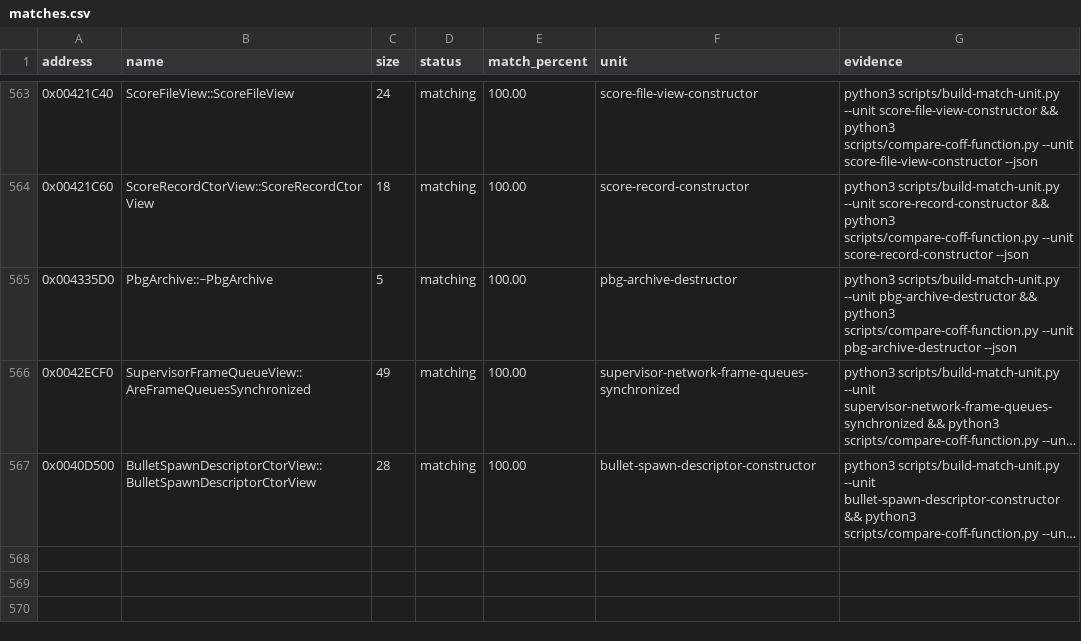
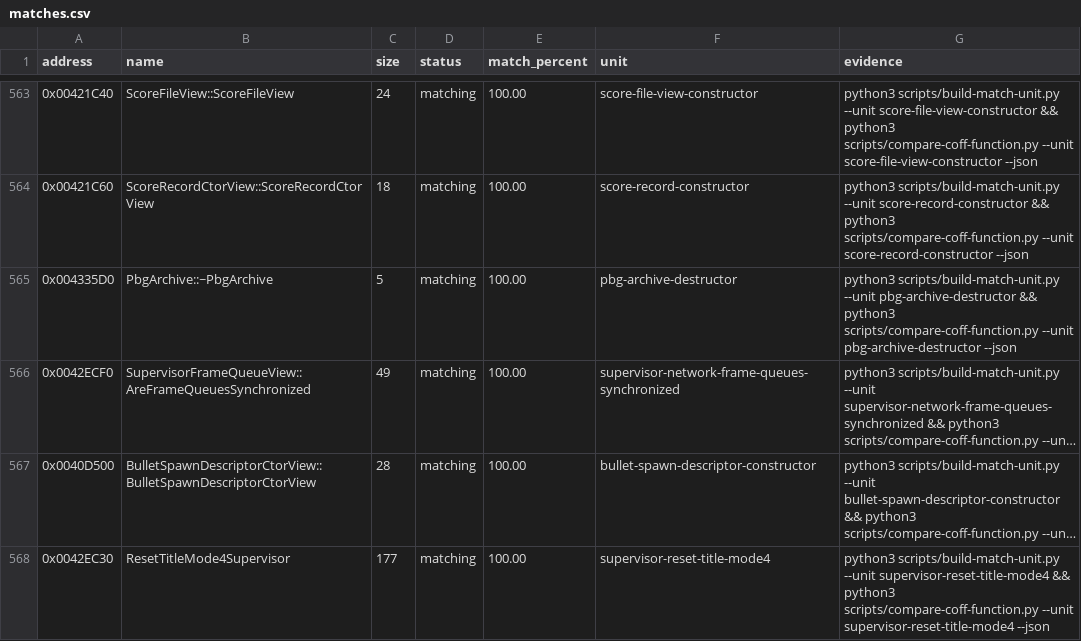
Before and after one commit to N0zoM1z0/th09, a CSV file: config/matches.csv, drawn as a sheet; only a part is shown, gaps mark what is left out; long unchanged cells end in …; the diff names each change by its address in the sheet, - before the commit and + after, or states it on an @@ line.

```diff
--- a/config/matches.csv
+++ b/config/matches.csv
+row 568: 0x0042EC30 | ResetTitleMode4Supervisor | 177 | matching | 100.00 | supervisor-reset-title-mode4 | python3 scripts/build-match-unit.py --unit supervisor-reset-title-mode4 && python3 scripts/compare-coff-function.py --unit supervisor-reset-title-mode4 --json
```
Also changed, not shown: config/function-origins.csv, config/functions.csv, 8 other files.
